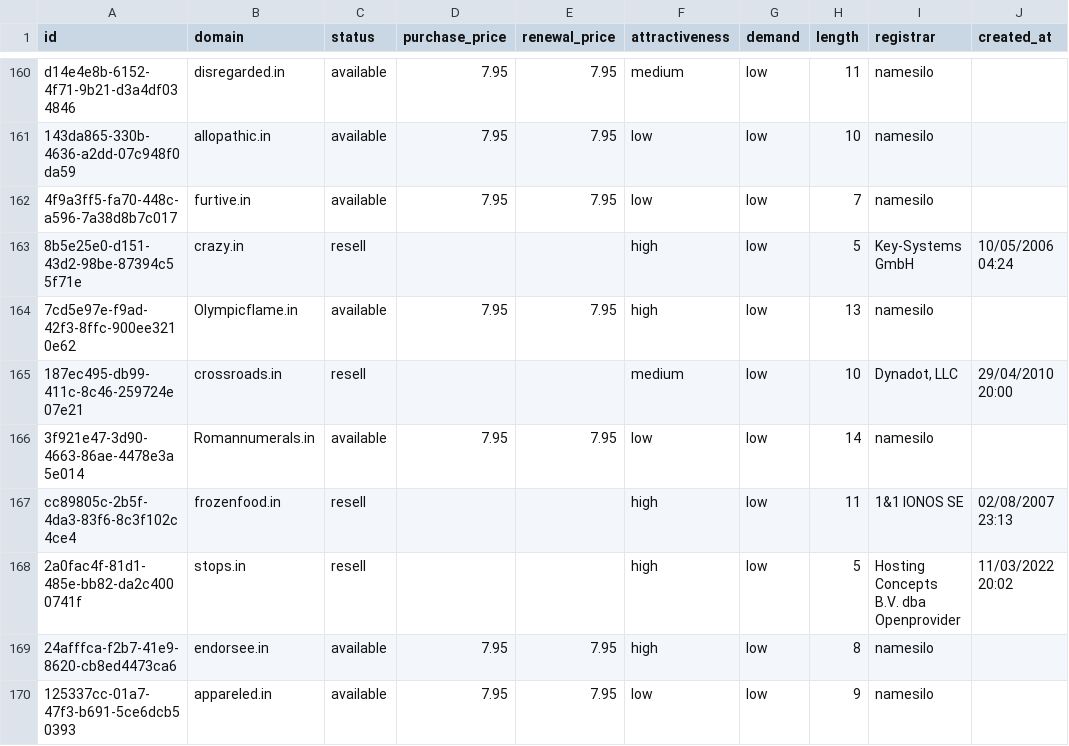
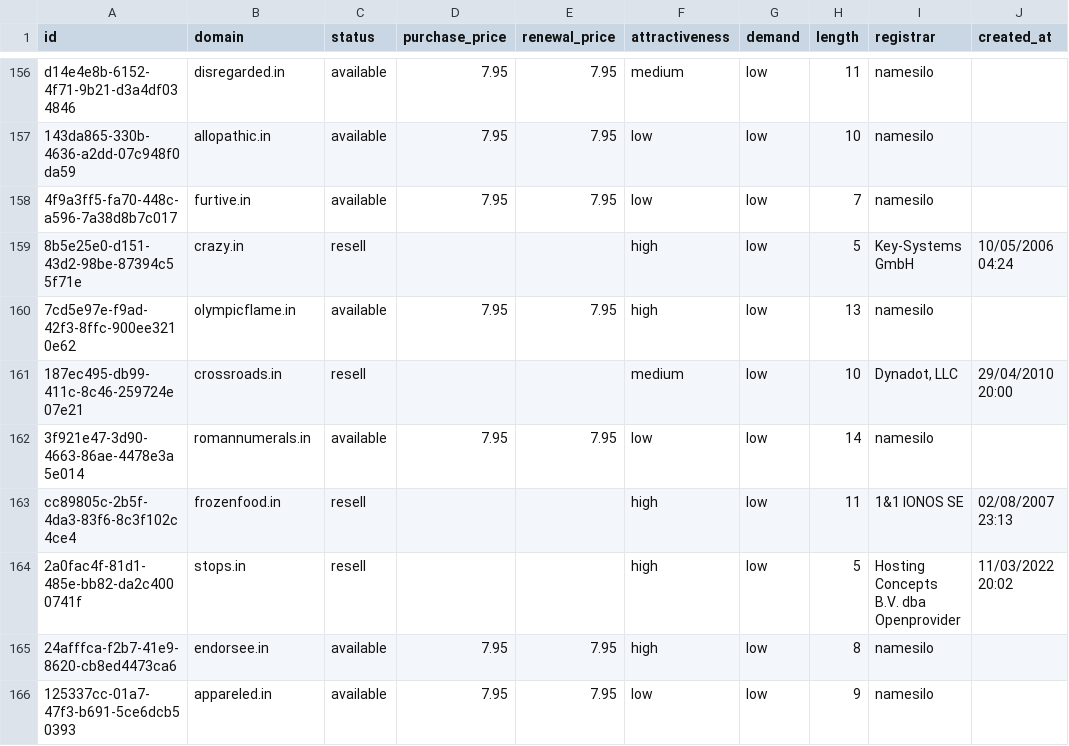
Before and after one commit to UniqueDomains/in-oneword-domains, a CSV file: in.csv, drawn as a sheet; only a part is shown, gaps mark what is left out; addresses are those after the commit; the diff covers the shown part only; the diff names each change by its address in the sheet, - before the commit and + after, or states it on an @@ line.

Commit message:
Domains update

```diff
--- a/in.csv
+++ b/in.csv
-B160 (domain): Olympicflame.in
+B160 (domain): olympicflame.in
-B162 (domain): Romannumerals.in
+B162 (domain): romannumerals.in
```
Also changed, not shown: 7 added rows, 7 removed rows and 67 edited cells elsewhere in this file, 4 other files.
